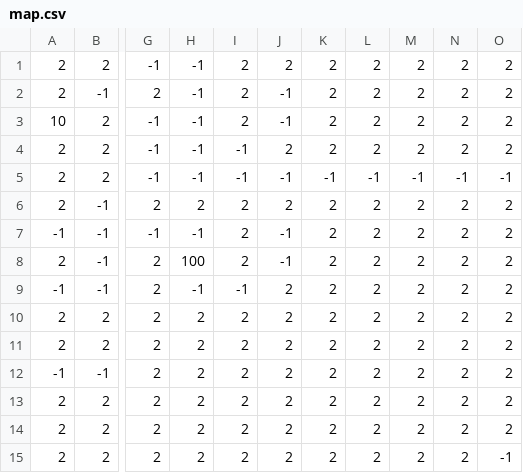
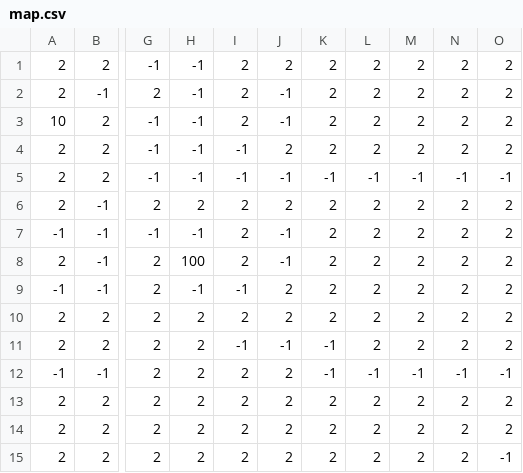
Before and after one commit to gouthamreddykallem/AI_projects, a CSV file: Project_1/map.csv, drawn as a sheet; only a part is shown, gaps mark what is left out; the diff names each change by its address in the sheet, - before the commit and + after, or states it on an @@ line.

Commit message:
Map

```diff
--- a/Project_1/map.csv
+++ b/Project_1/map.csv
-I11: 2
+I11: -1
-J11: 2
+J11: -1
-K11:K12: 2
+K11:K12: -1
-L12: 2
+L12: -1
-M12: 2
+M12: -1
-N12: 2
+N12: -1
-O12: 2
+O12: -1
```
